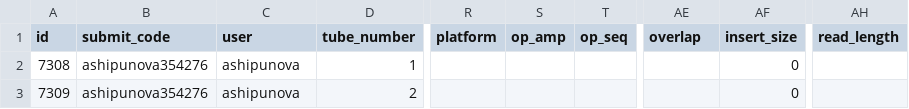
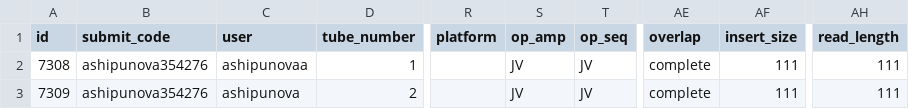
Before and after one commit to annaship/illumina_submission, a CSV file: selenium_tests/ashipunova354276_VAMPS_submission_wrong.csv, drawn as a sheet; only a part is shown, gaps mark what is left out; the diff names each change by its address in the sheet, - before the commit and + after, or states it on an @@ line.

```diff
--- a/selenium_tests/ashipunova354276_VAMPS_submission_wrong.csv
+++ b/selenium_tests/ashipunova354276_VAMPS_submission_wrong.csv
-C2 (user): ashipunova
+C2 (user): ashipunovaa
-S2:S3 (op_amp): (empty)
+S2:S3 (op_amp): JV
-T2:T3 (op_seq): (empty)
+T2:T3 (op_seq): JV
-AE2:AE3 (overlap): (empty)
+AE2:AE3 (overlap): complete
-AF2:AF3 (insert_size): 0
+AF2:AF3 (insert_size): 111
-AH2:AH3 (read_length): (empty)
+AH2:AH3 (read_length): 111
```
Also changed, not shown: 5 other files.
